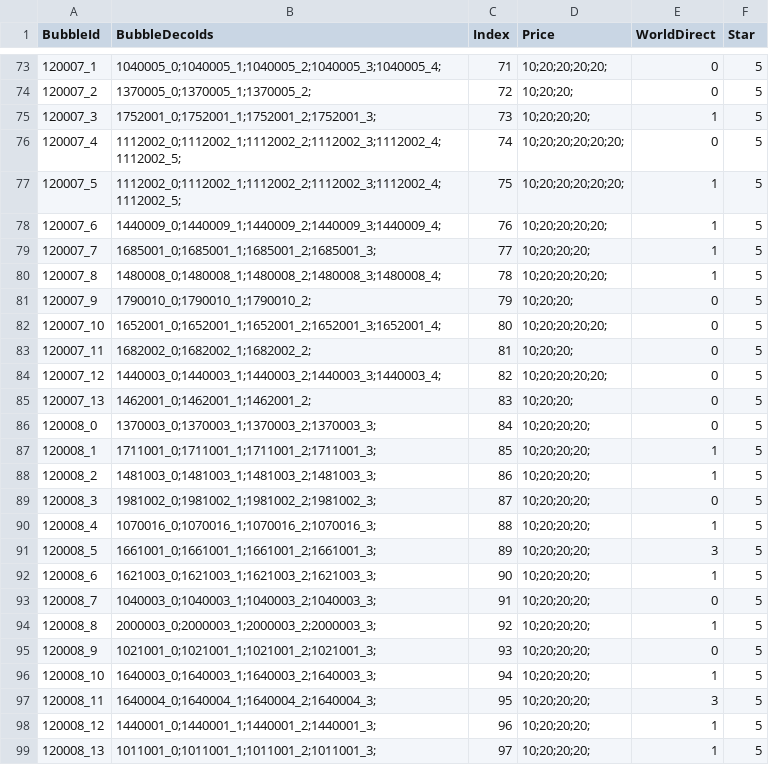
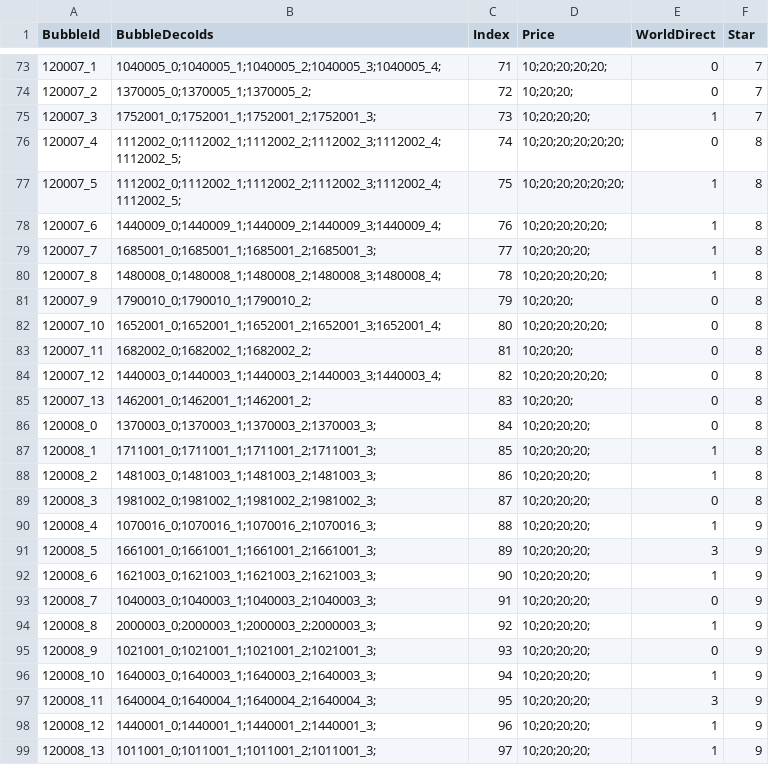
Before and after one commit to QuangBao29/kdl-tool-clone, a CSV file: Assets/_KDL/_GameResources/Configs/Bubble/ConfigBubbleHome.csv, drawn as a sheet; only a part is shown, gaps mark what is left out; the diff covers the shown part only; the diff names each change by its address in the sheet, - before the commit and + after, or states it on an @@ line.

```diff
--- a/Assets/_KDL/_GameResources/Configs/Bubble/ConfigBubbleHome.csv
+++ b/Assets/_KDL/_GameResources/Configs/Bubble/ConfigBubbleHome.csv
-F73:F75 (Star): 5
+F73:F75 (Star): 7
-F76:F89 (Star): 5
+F76:F89 (Star): 8
-F90:F99 (Star): 5
+F90:F99 (Star): 9
```
Also changed, not shown: 56 edited cells elsewhere in this file.
